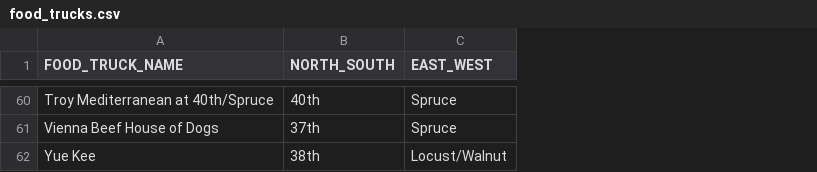
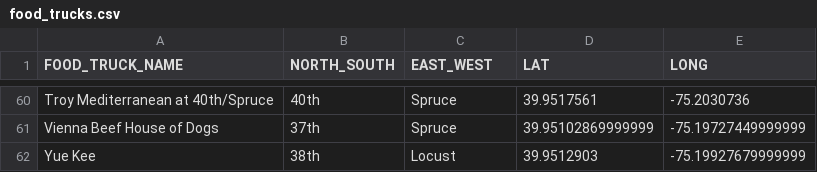
Before and after one commit to rekmarks/event_data_aggregator, a CSV file: food_trucks.csv, drawn as a sheet; only a part is shown, gaps mark what is left out; the diff covers the shown part only; the diff names each change by its address in the sheet, - before the commit and + after, or states it on an @@ line.

Commit message:
Updated to also gather lat/long data

```diff
--- a/food_trucks.csv
+++ b/food_trucks.csv
+column D (LAT), rows 60-62: 39.9517561 | 39.95102869999999 | 39.9512903
+column E (LONG), rows 60-62: -75.2030736 | -75.19727449999999 | -75.19927679999999
-C62 (EAST_WEST): Locust/Walnut
+C62 (EAST_WEST): Locust
```
Also changed, not shown: 8 edited cells elsewhere in this file, 1 other file.
